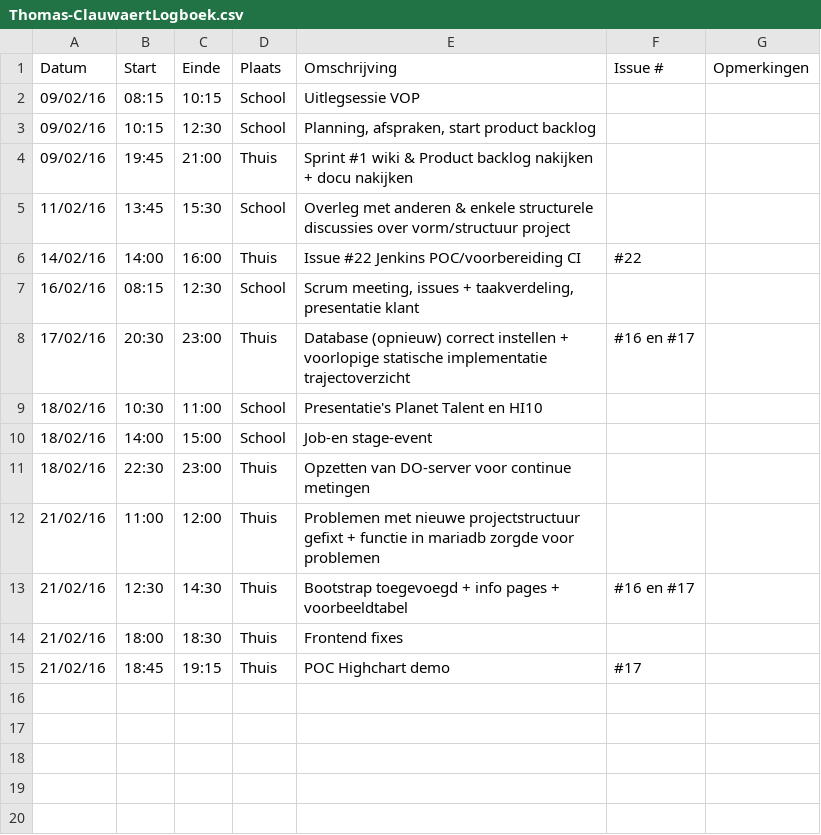
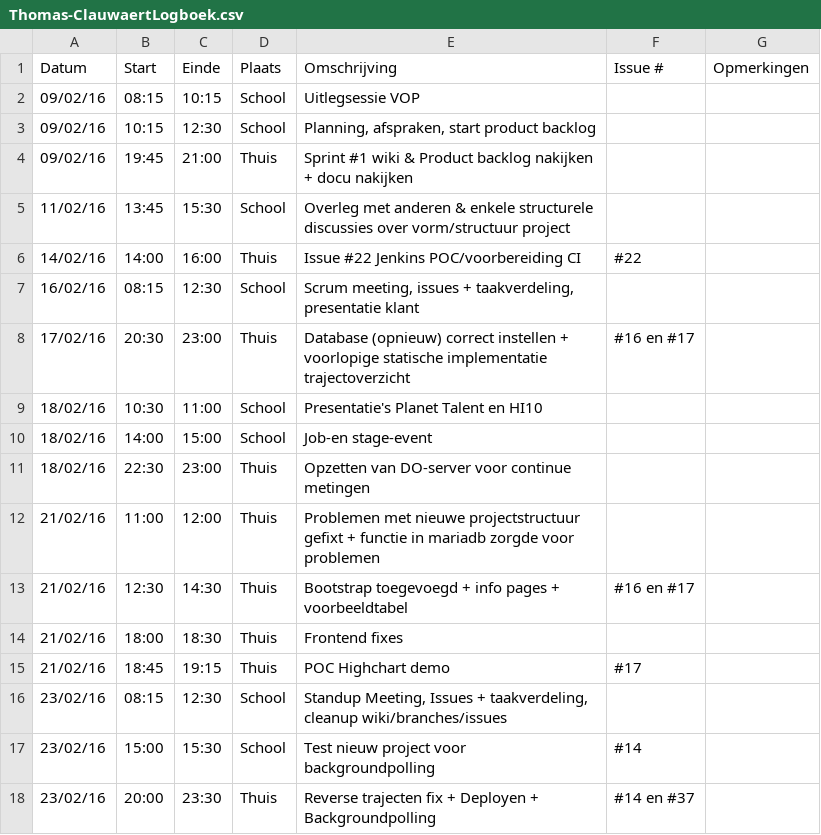
Before and after one commit to verkeergent/Traffic-Travel-Time-Analyzer-4, a CSV file: Thomas-ClauwaertLogboek.csv, drawn as a sheet; the diff names each change by its address in the sheet, - before the commit and + after, or states it on an @@ line.

Commit message:
Update Thomas-ClauwaertLogboek.csv

```diff
--- a/Thomas-ClauwaertLogboek.csv
+++ b/Thomas-ClauwaertLogboek.csv
+row 16: 23/02/16 | 08:15 | 12:30 | School | Standup Meeting, Issues + taakverdeling, cleanup wiki/branches/issues
+row 17: 23/02/16 | 15:00 | 15:30 | School | Test nieuw project voor backgroundpolling | #14
+row 18: 23/02/16 | 20:00 | 23:30 | Thuis | Reverse trajecten fix + Deployen + Backgroundpolling | #14 en #37
```
